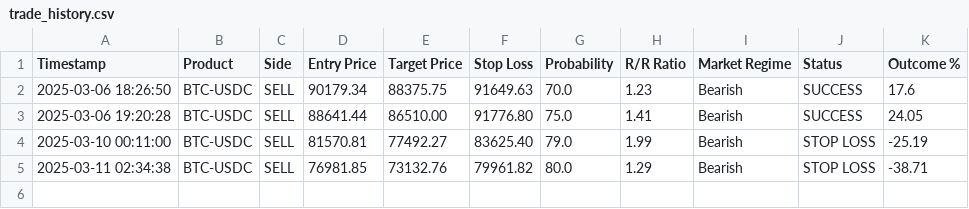
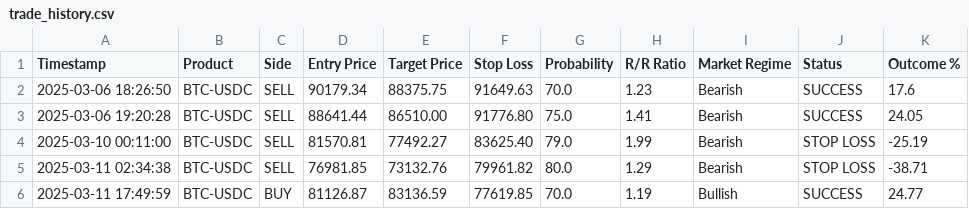
Before and after one commit to spirosrap/crypto-finance, a CSV file: trade_history.csv, drawn as a sheet; the diff names each change by its address in the sheet, - before the commit and + after, or states it on an @@ line.

```diff
--- a/trade_history.csv
+++ b/trade_history.csv
+row 6: 2025-03-11 17:49:59 | BTC-USDC | BUY | 81126.87 | 83136.59 | 77619.85 | 70.0 | 1.19 | Bullish | SUCCESS | 24.77
```
Also changed, not shown: automated_trades.csv.
